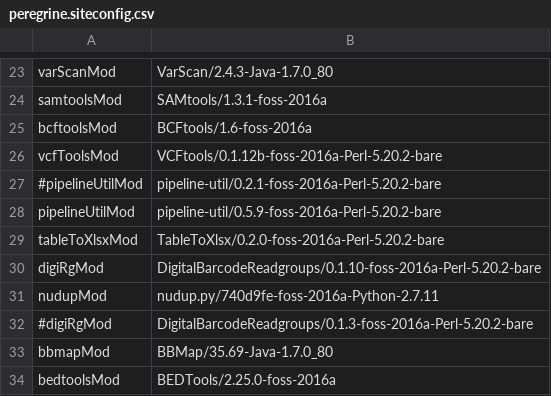
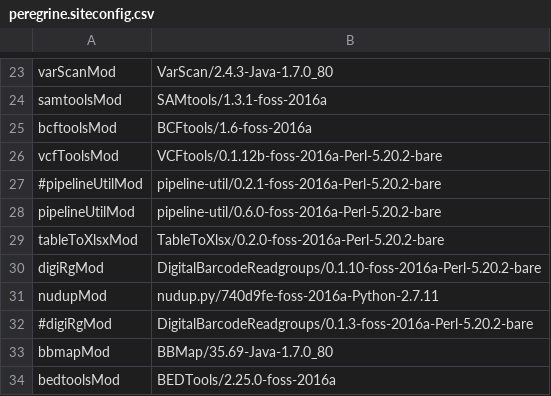
Before and after one commit to mmterpstra/molgenis-c5-TumorNormal, a CSV file: peregrine.siteconfig.csv, drawn as a sheet; only a part is shown, gaps mark what is left out.

```diff
--- a/peregrine.siteconfig.csv
+++ b/peregrine.siteconfig.csv
@@ -27,3 +27,3 @@ vcfToolsMod,VCFtools/0.1.12b-foss-2016a-Perl-5.20.2-bare
 #pipelineUtilMod,pipeline-util/0.2.1-foss-2016a-Perl-5.20.2-bare
-pipelineUtilMod,pipeline-util/0.5.9-foss-2016a-Perl-5.20.2-bare
+pipelineUtilMod,pipeline-util/0.6.0-foss-2016a-Perl-5.20.2-bare
 tableToXlsxMod,TableToXlsx/0.2.0-foss-2016a-Perl-5.20.2-bare
```
Also changed, not shown: umcg.siteconfig.csv, 2 other files.
